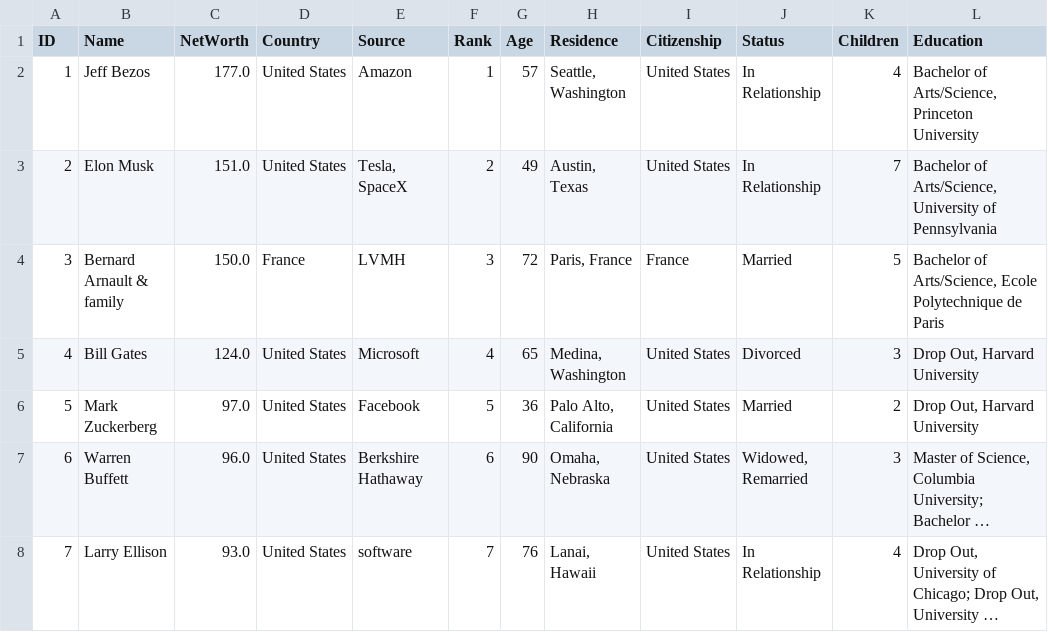
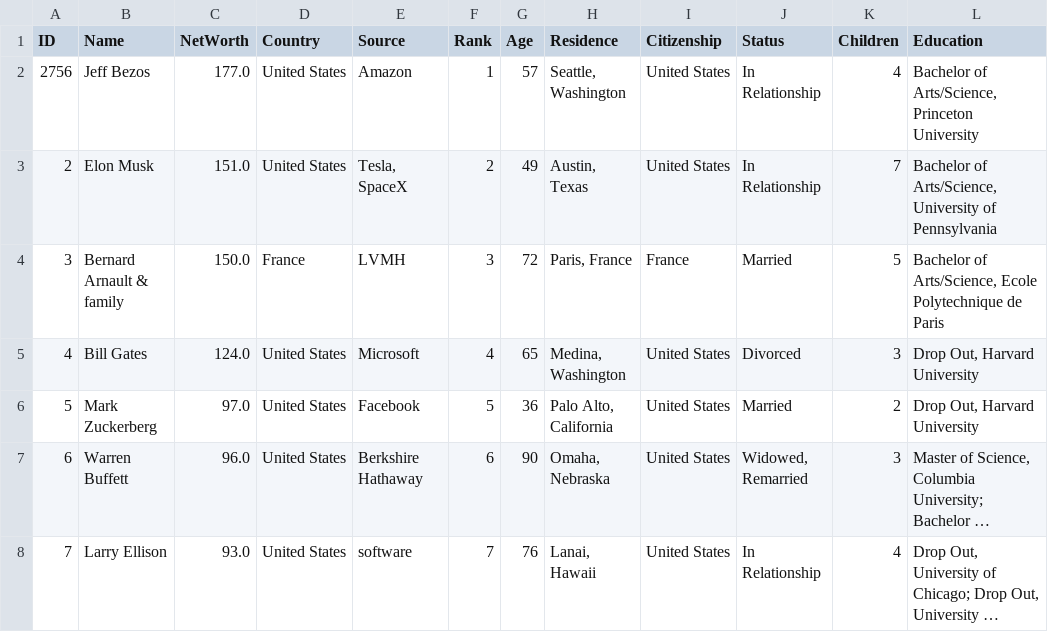
Before and after one commit to oEnzoCastro/AEDS3, a CSV file: bin/database/forbes_billionaires.csv, drawn as a sheet; only a part is shown; long unchanged cells end in …; the diff names each change by its address in the sheet, - before the commit and + after, or states it on an @@ line.

```diff
--- a/bin/database/forbes_billionaires.csv
+++ b/bin/database/forbes_billionaires.csv
-A2 (ID): 1
+A2 (ID): 2756
```
Also changed, not shown: src/database/forbes_billionaires.csv, 4 other files.
